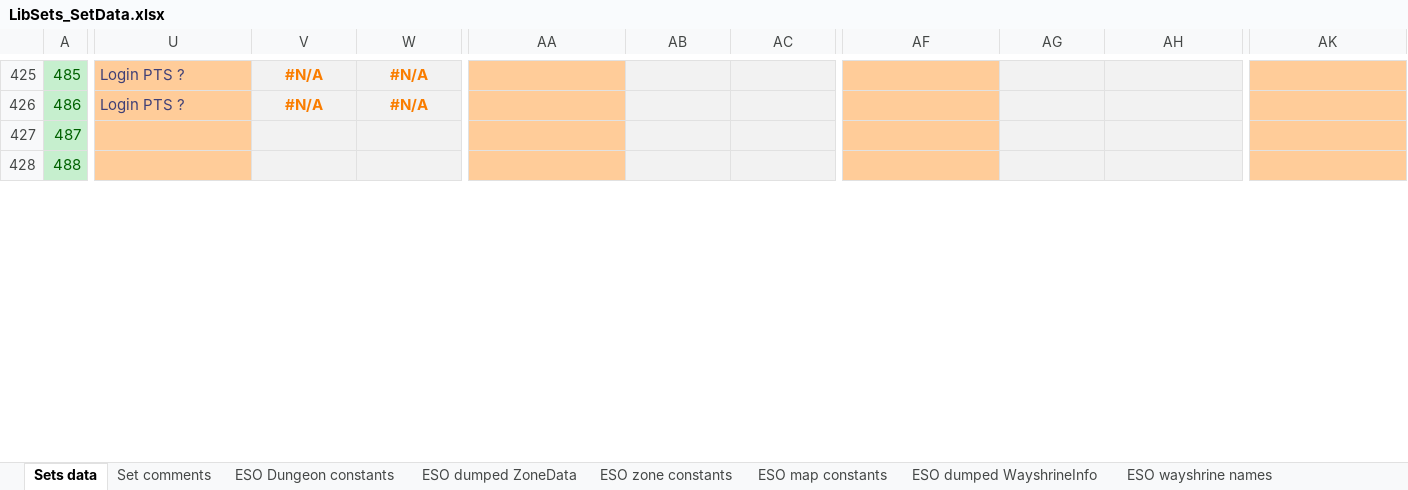
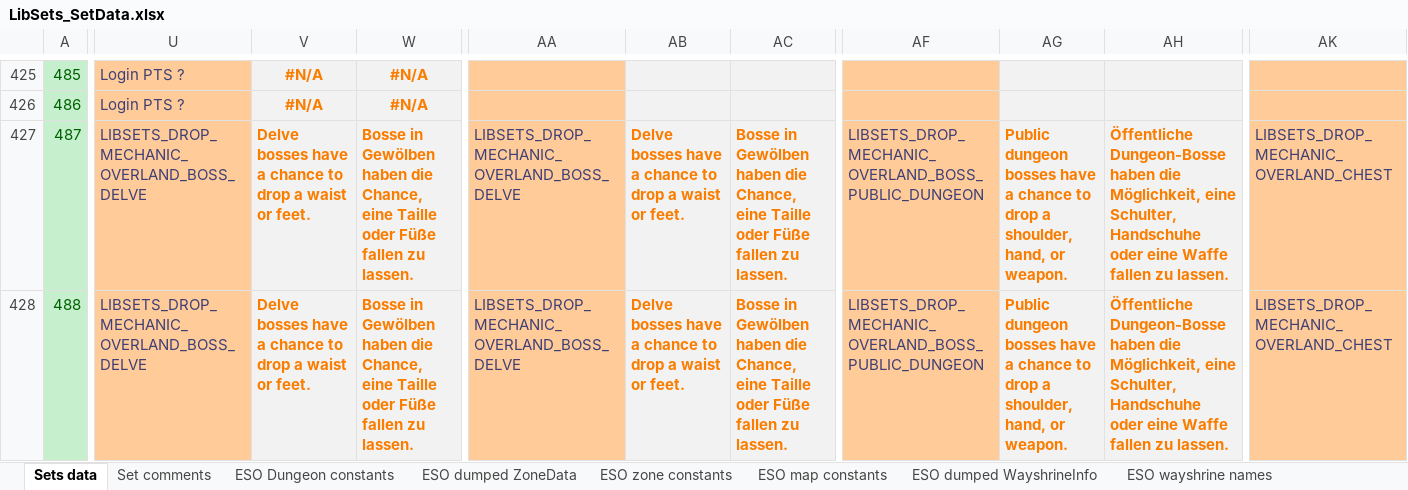
Before and after one commit to Baertram/LibSets, an Excel workbook: LibSets/LibSets_SetData.xlsx, sheet Sets data, drawn as a sheet; only a part is shown, gaps mark what is left out; values as stored, in another font and other column widths than the file's, no borders; the diff covers the shown part only; the diff names each change by its address in the sheet, - before the commit and + after, or states it on an @@ line.

```diff
--- a/LibSets/LibSets_SetData.xlsx (sheet Sets data)
+++ b/LibSets/LibSets_SetData.xlsx (sheet Sets data)
-U427:U428: (empty)
+U427:U428: LIBSETS_DROP_MECHANIC_OVERLAND_BOSS_DELVE
-V427:V428: (empty)
+V427:V428: Delve bosses have a chance to drop a waist or feet.
-W427:W428: (empty)
+W427:W428: Bosse in Gewölben haben die Chance, eine Taille oder Füße fallen zu lassen.
-AA427:AA428: (empty)
+AA427:AA428: LIBSETS_DROP_MECHANIC_OVERLAND_BOSS_DELVE
-AB427:AB428: (empty)
+AB427:AB428: Delve bosses have a chance to drop a waist or feet.
-AC427:AC428: (empty)
+AC427:AC428: Bosse in Gewölben haben die Chance, eine Taille oder Füße fallen zu lassen.
-AF427:AF428: (empty)
+AF427:AF428: LIBSETS_DROP_MECHANIC_OVERLAND_BOSS_PUBLIC_DUNGEON
-AG427:AG428: (empty)
+AG427:AG428: Public dungeon bosses have a chance to drop a shoulder, hand, or weapon.
-AH427:AH428: (empty)
+AH427:AH428: Öffentliche Dungeon-Bosse haben die Möglichkeit, eine Schulter, Handschuhe oder eine Waffe fallen zu lassen.
-AK427:AK428: (empty)
+AK427:AK428: LIBSETS_DROP_MECHANIC_OVERLAND_CHEST
```
Also changed, not shown: 91 edited cells and cell formats elsewhere in this sheet, formulas that keep their value, 4 other files.
